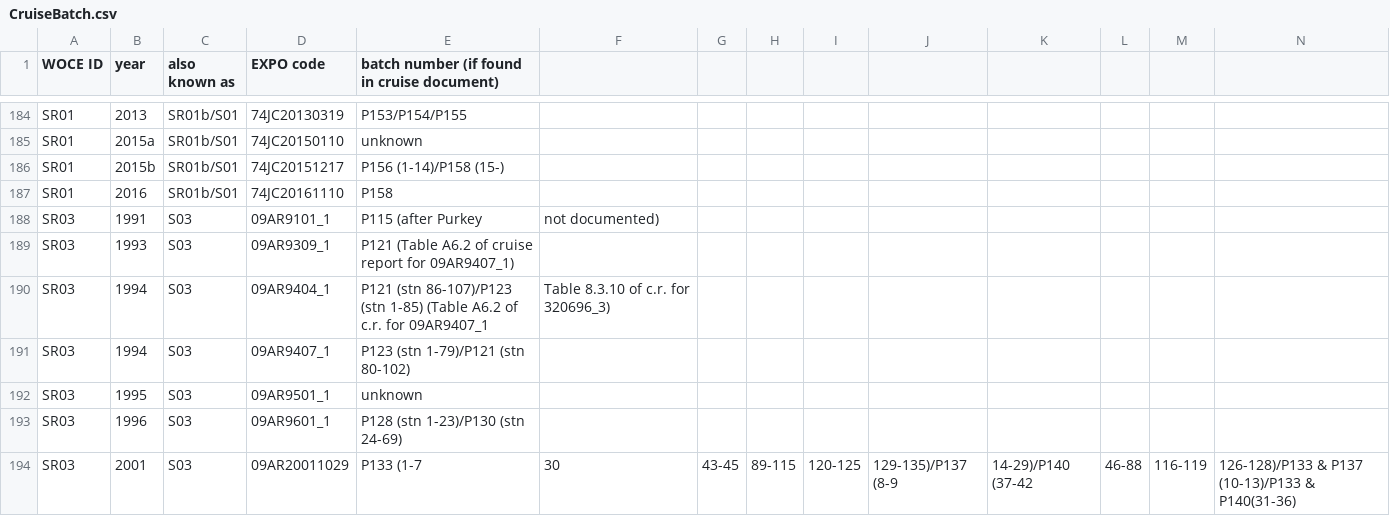
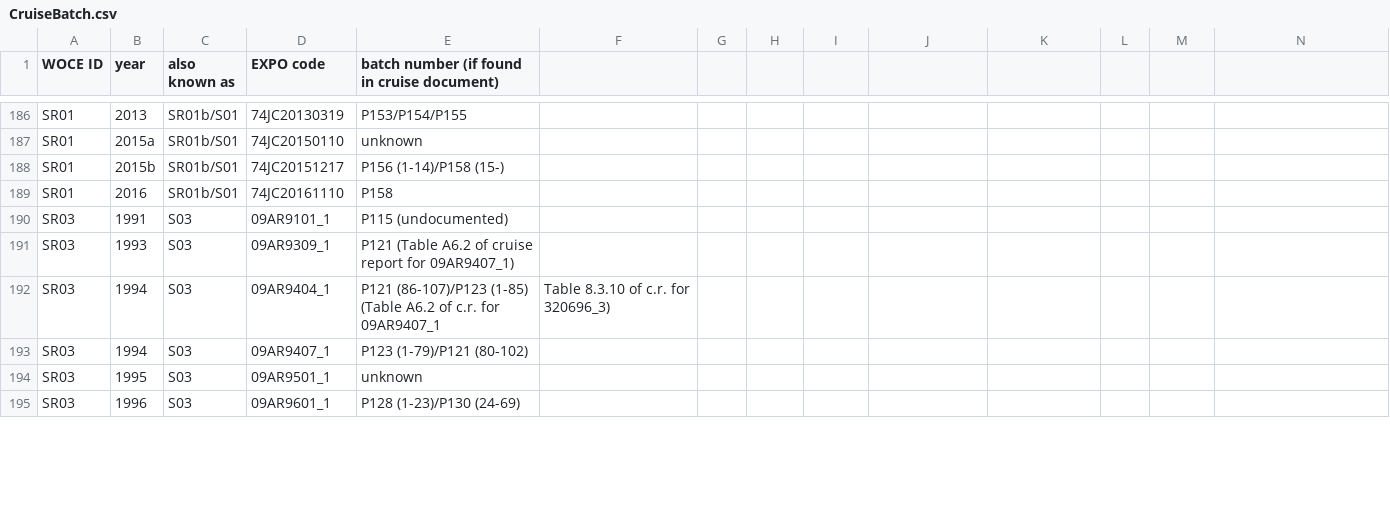
Before and after one commit to kkats/GO-SHIP-Easy-Ocean, a CSV file: SaltBatchOffset/CruiseBatch.csv, drawn as a sheet; only a part is shown, gaps mark what is left out; removed rows and columns are numbered as before the commit, all else as after; rows hold the shown columns only; the diff covers the shown part only; the diff names each change by its address in the sheet, - before the commit and + after, or states it on an @@ line.

```diff
--- a/SaltBatchOffset/CruiseBatch.csv
+++ b/SaltBatchOffset/CruiseBatch.csv
-E190: P115 (after Purkey
+E190: P115 (undocumented)
-F190: not documented)
+F190: (empty)
-E192: P121 (stn 86-107)/P123 (stn 1-85) (Table A6.2…
+E192: P121 (86-107)/P123 (1-85) (Table A6.2…
-E193: P123 (stn 1-79)/P121 (stn 80-102)
+E193: P123 (1-79)/P121 (80-102)
-E195: P128 (stn 1-23)/P130 (stn 24-69)
+E195: P128 (1-23)/P130 (24-69)
-row 194: SR03 | 2001 | S03 | 09AR20011029 | P133 (1-7 | 30 | 43-45 | 89-115 | 120-125 | 129-135)/P137 (8-9 | 14-29)/P140 (37-42 | 46-88 | 116-119 | 126-128)/P133 & P137 (10-13)/P133 & P140(31-36)
```
Also changed, not shown: 11 added rows, 8 removed rows and 65 edited cells elsewhere in this file, 8 other files.
